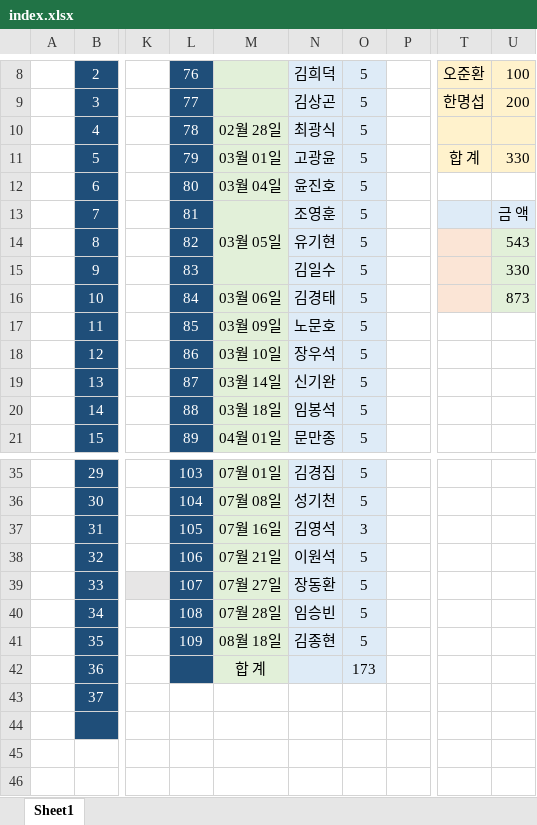
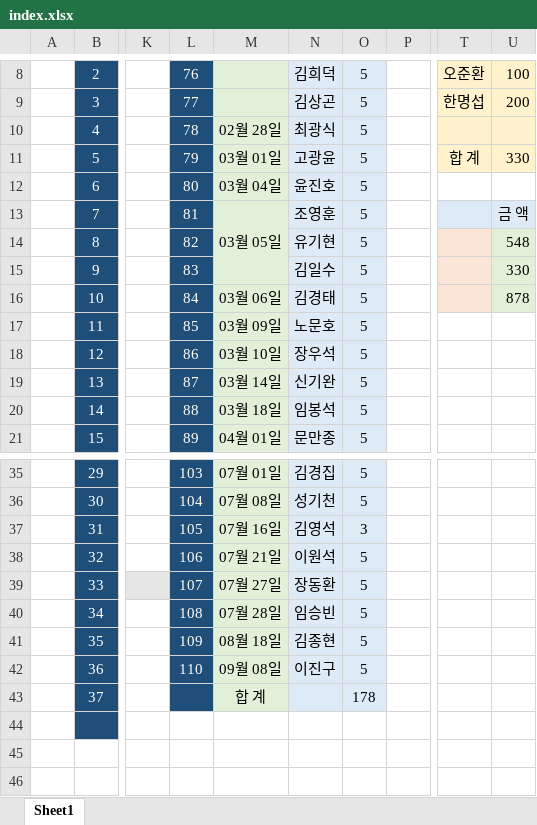
Before and after one commit to IKANGIS/AnnualDue, an Excel workbook: index.xlsx, sheet Sheet1, drawn as a sheet; only a part is shown, gaps mark what is left out; values as stored, in another font and other column widths than the file's, no borders; the diff names each change by its address in the sheet, - before the commit and + after, or states it on an @@ line.

```diff
--- a/index.xlsx (sheet Sheet1)
+++ b/index.xlsx (sheet Sheet1)
-U14: 543
+U14: 548
-U16: 873
+U16: 878
-L42: (empty)
+L42: 110
-M42: 합 계
+M42: 09월 08일
-N42: (empty)
+N42: 이진구
-O42: 173
+O42: 5
-L43 fill: none
+L43 fill: #1F4E79
-M43: (empty)
+M43: 합 계
-M43 fill: none
+M43 fill: #E2F0D9
-N43:O43 fill: none
+N43:O43 fill: #DEEBF7
-O43: (empty)
+O43: 178
```
Also changed, not shown: 2 other files.
